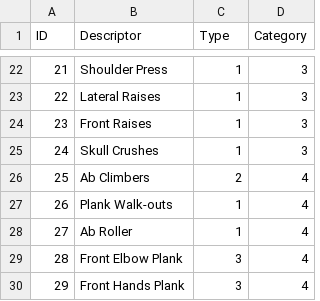
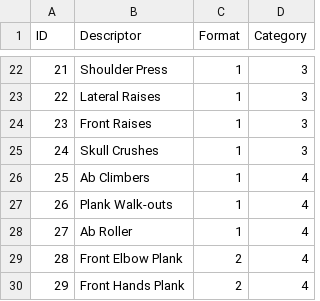
Before and after one commit to JamieSullivan12/TrainingProgram, a CSV file: exercisedatabase.csv, drawn as a sheet; only a part is shown, gaps mark what is left out; the diff covers the shown part only.

```diff
--- a/exercisedatabase.csv
+++ b/exercisedatabase.csv
@@ -1 +1 @@
-ID,Descriptor,Type,Category
+ID,Descriptor,Format,Category
@@ -25,6 +25,6 @@ ID,Descriptor,Type,Category
 24,Skull Crushes,1,3
-25,Ab Climbers,2,4
+25,Ab Climbers,1,4
 26,Plank Walk-outs,1,4
 27,Ab Roller,1,4
-28,Front Elbow Plank,3,4
-29,Front Hands Plank,3,4
+28,Front Elbow Plank,2,4
+29,Front Hands Plank,2,4
```
Also changed, not shown: 12 edited cells elsewhere in this file, 16 other files.
